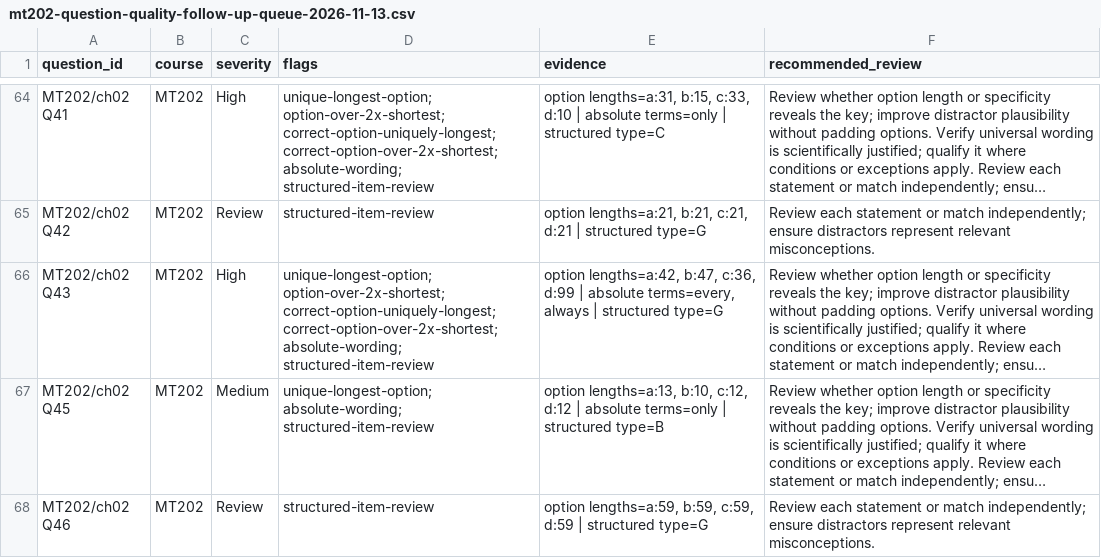
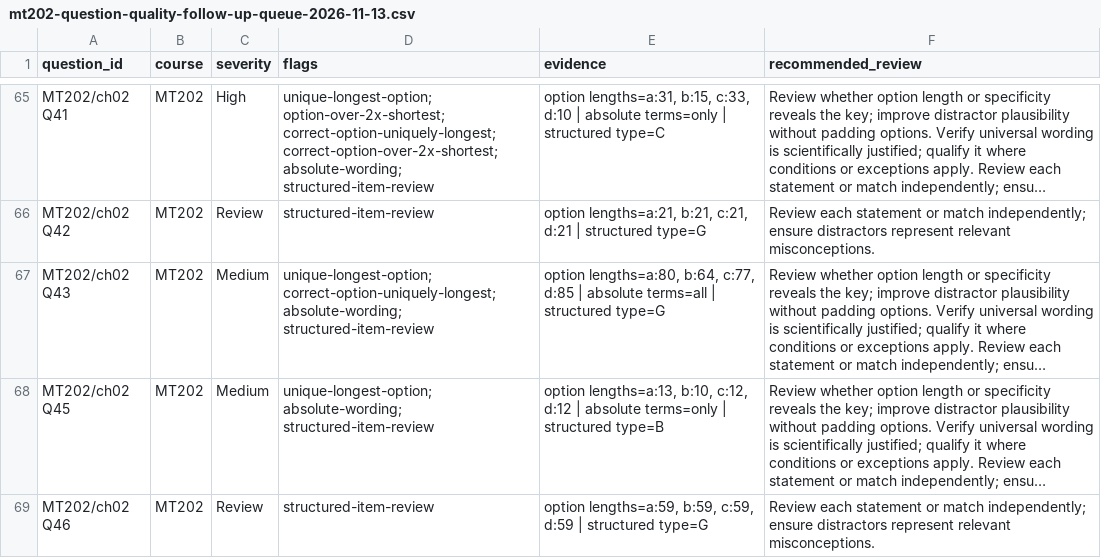
Before and after one commit to guiltythreee/Limitless, a CSV file: metallurgy-source/reports/mt202-question-quality-follow-up-queue-2026-11-13.csv, drawn as a sheet; only a part is shown, gaps mark what is left out; long unchanged cells end in …; addresses are those after the commit; the diff covers the shown part only; the diff names each change by its address in the sheet, - before the commit and + after, or states it on an @@ line.

```diff
--- a/metallurgy-source/reports/mt202-question-quality-follow-up-queue-2026-11-13.csv
+++ b/metallurgy-source/reports/mt202-question-quality-follow-up-queue-2026-11-13.csv
-C67 (severity): High
+C67 (severity): Medium
-D67 (flags): unique-longest-option; option-over-2x-shortest; correct-option-uniquely-longest; correct-option-over-2x-shortest; absolute-wording; structured-item-review
+D67 (flags): unique-longest-option; correct-option-uniquely-longest; absolute-wording; structured-item-review
-E67 (evidence): option lengths=a:42, b:47, c:36, d:99 | absolute terms=every, always | structured…
+E67 (evidence): option lengths=a:80, b:64, c:77, d:85 | absolute terms=all | structured…
```
Also changed, not shown: 1 added row and 43 edited cells elsewhere in this file.
